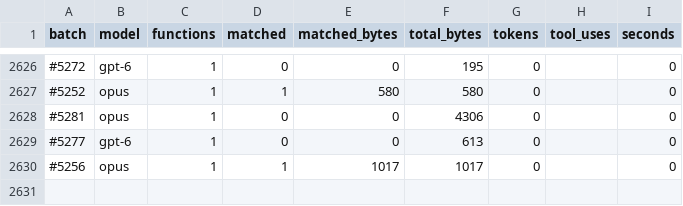
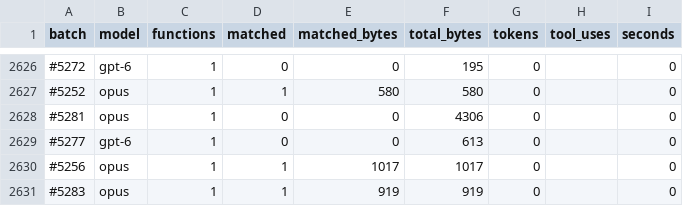
Before and after one commit to CubeB/byte-tactics, a CSV file: data/batches.csv, drawn as a sheet; only a part is shown, gaps mark what is left out; the diff names each change by its address in the sheet, - before the commit and + after, or states it on an @@ line.

```diff
--- a/data/batches.csv
+++ b/data/batches.csv
+row 2631: #5283 | opus | 1 | 1 | 919 | 919 | 0 |  | 0
```
Also changed, not shown: data/attempts.csv, data/progress.csv, 2 other files.
